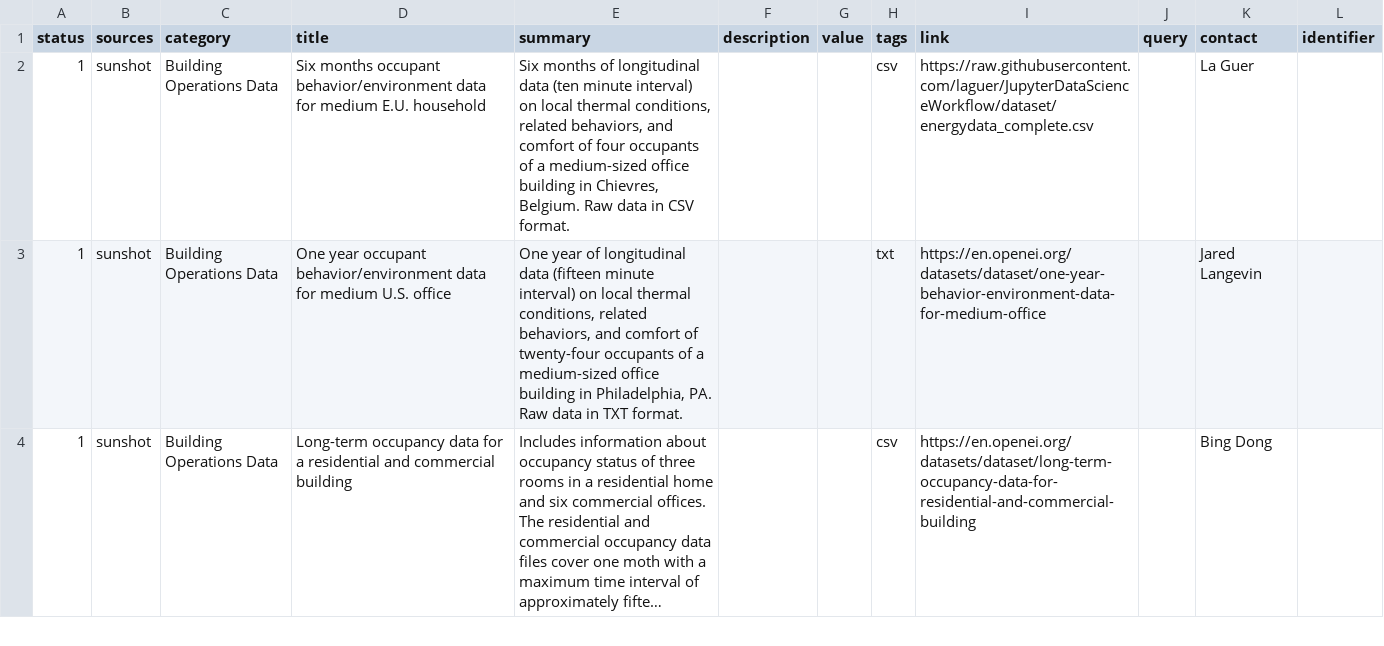
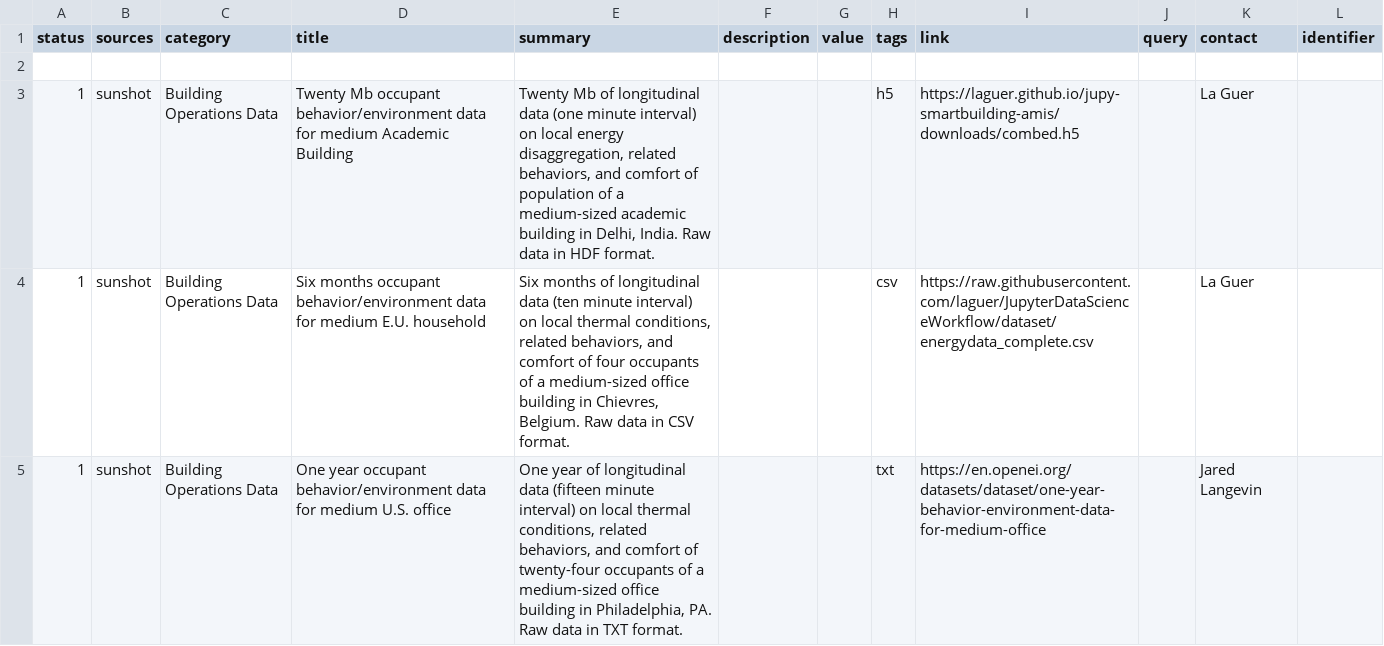
Before and after one commit to Ami-Solution/bmsdatasets, a CSV file: data/datasets.csv, drawn as a sheet; only a part is shown; the shorter side is filled out with more unchanged rows; long unchanged cells end in ….

Commit message:
Update datasets.csv

```diff
--- a/data/datasets.csv
+++ b/data/datasets.csv
@@ -1,2 +1,4 @@
 status,sources,category,title,summary,description,value,tags,link,query,contact,identifier
+
+1,sunshot,Building Operations Data,Twenty Mb occupant behavior/environment data for medium Academic Building,"Twenty Mb of longitudinal data (one minute interval) on local energy disaggregation, related behaviors, and comfort of population of a medium-sized academic building in Delhi, India.  Raw data in HDF format.",,,h5,https://laguer.github.io/jupy-smartbuilding-amis/downloads/combed.h5,,La Guer,
 1,sunshot,Building Operations Data,Six months occupant behavior/environment data for medium E.U. household,"Six months of longitudinal data (ten minute interval) on local thermal conditions, related behaviors, and comfort of four occupants of a medium-sized office building in Chievres, Belgium.  Raw data in CSV format.",,,csv,https://raw.githubusercontent.com/laguer/JupyterDataScienceWorkflow/dataset/energydata_complete.csv,,La Guer,
```
